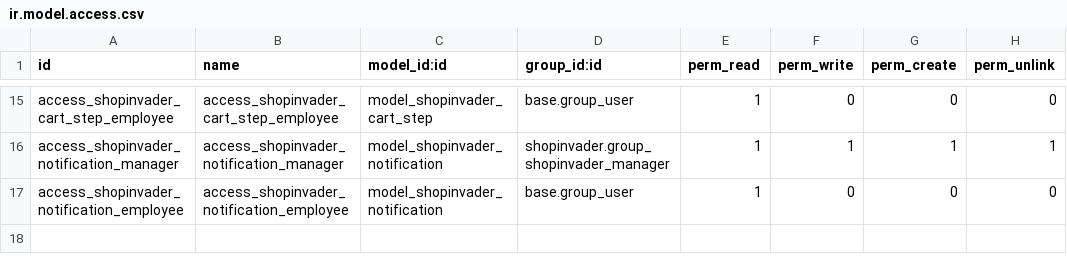
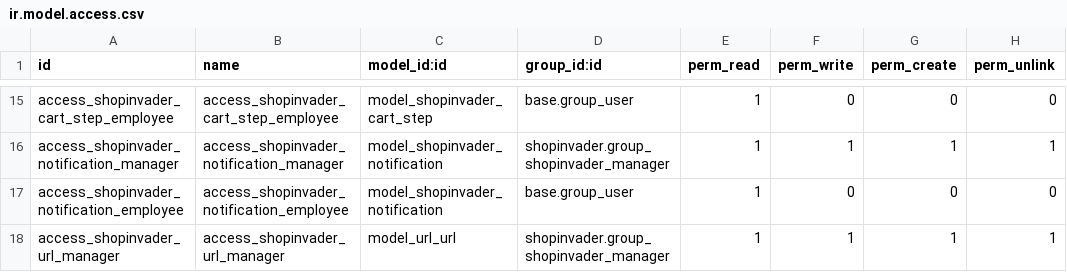
Before and after one commit to shopinvader/odoo-shopinvader, a CSV file: shopinvader/security/ir.model.access.csv, drawn as a sheet; only a part is shown, gaps mark what is left out; the diff names each change by its address in the sheet, - before the commit and + after, or states it on an @@ line.

Commit message:
[ADD] Shopinvader manager should be able to manage url.url records

```diff
--- a/shopinvader/security/ir.model.access.csv
+++ b/shopinvader/security/ir.model.access.csv
+row 18: access_shopinvader_url_manager | access_shopinvader_url_manager | model_url_url | shopinvader.group_shopinvader_manager | 1 | 1 | 1 | 1
```
